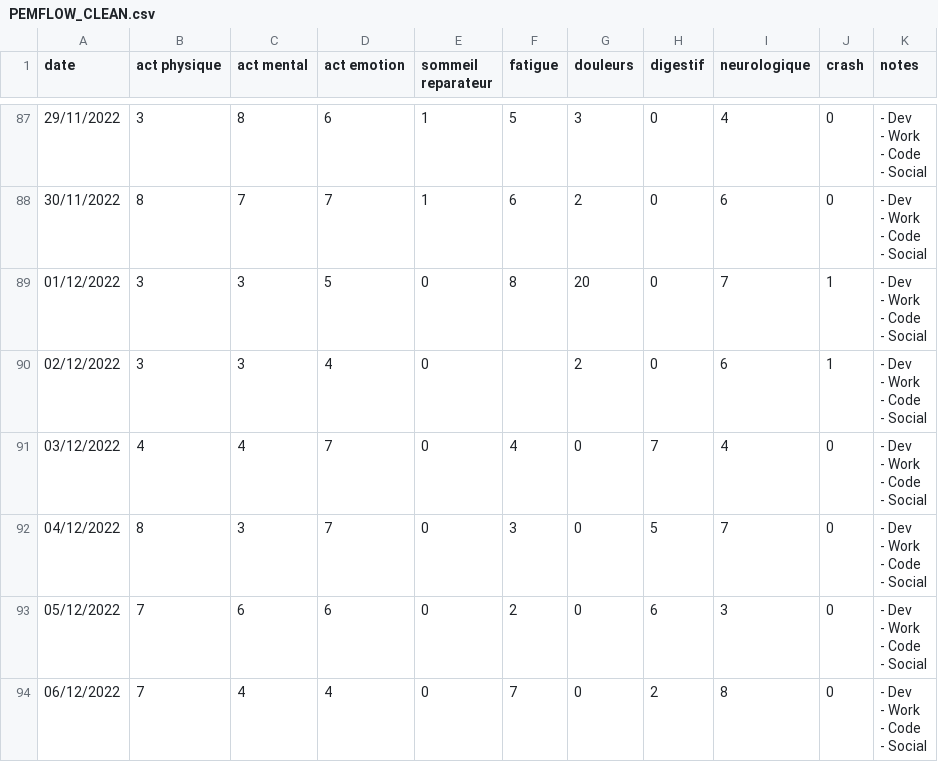
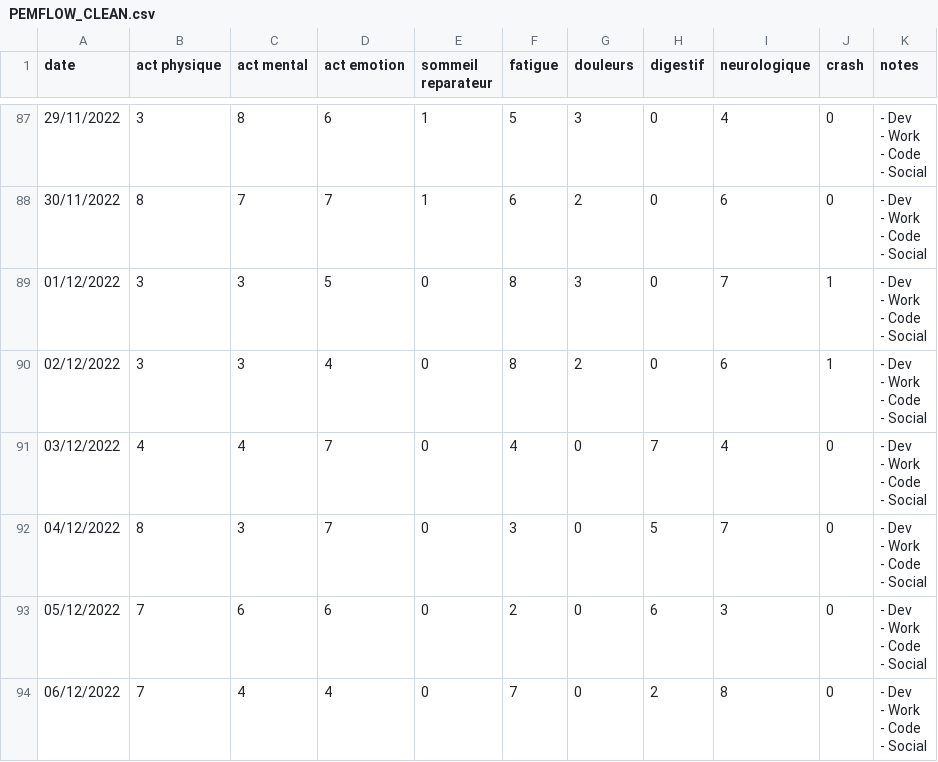
Before and after one commit to Akhu/PEM-Flow, a CSV file: PEM Flow/FileMocks/PEMFLOW_CLEAN.csv, drawn as a sheet; only a part is shown, gaps mark what is left out.

Commit message:
Importing data : OK Error handling : OK

```diff
--- a/PEM Flow/FileMocks/PEMFLOW_CLEAN.csv
+++ b/PEM Flow/FileMocks/PEMFLOW_CLEAN.csv
@@ -349,10 +349,10 @@
 - Social"
-"01/12/2022","3","3","5","0","8","20","0","7","1","- Dev
-- Work
-- Code
-- Social"
-"02/12/2022","3","3","4","0","","2","0","6","1","- Dev
-- Work
-- Code
-- Social"
+"01/12/2022","3","3","5","0","8","3","0","7","1","- Dev
+- Work
+- Code
+- Social"
+"02/12/2022","3","3","4","0","8","2","0","6","1","- Dev
+- Work
+- Code
+- Social"
 "03/12/2022","4","4","7","0","4","0","7","4","0","- Dev
```
Also changed, not shown: 5 other files.
